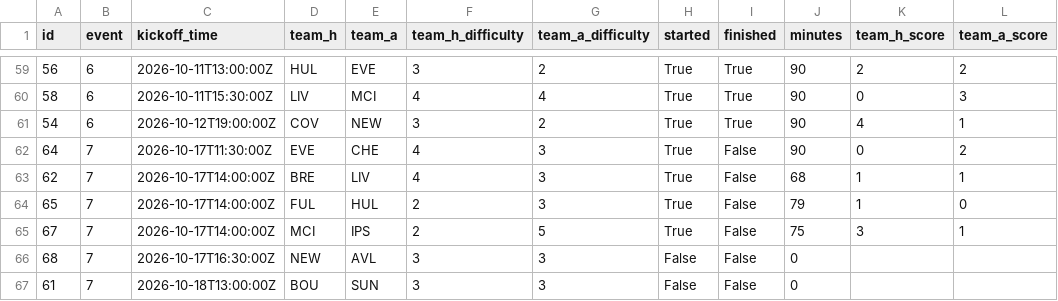
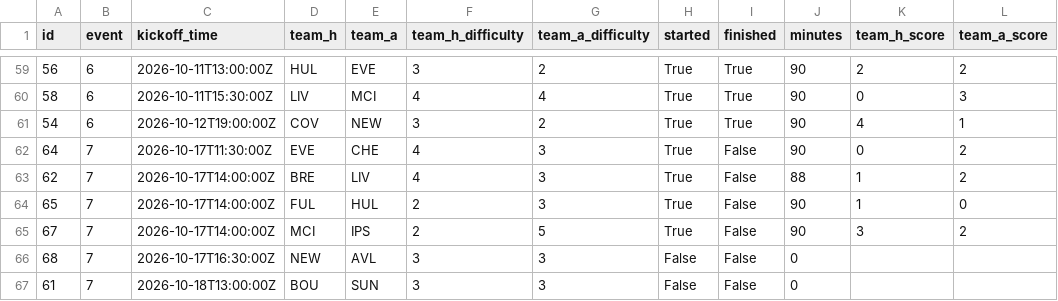
Before and after one commit to tsrng5b7zw-bot/sync, a CSV file: data/latest/fixtures.csv, drawn as a sheet; only a part is shown, gaps mark what is left out.

```diff
--- a/data/latest/fixtures.csv
+++ b/data/latest/fixtures.csv
@@ -62,5 +62,5 @@ id,event,kickoff_time,team_h,team_a,team_h_difficulty,team_a_difficulty,started,
 64,7,2026-10-17T11:30:00Z,EVE,CHE,4,3,True,False,90,0,2
-62,7,2026-10-17T14:00:00Z,BRE,LIV,4,3,True,False,68,1,1
-65,7,2026-10-17T14:00:00Z,FUL,HUL,2,3,True,False,79,1,0
-67,7,2026-10-17T14:00:00Z,MCI,IPS,2,5,True,False,75,3,1
+62,7,2026-10-17T14:00:00Z,BRE,LIV,4,3,True,False,88,1,2
+65,7,2026-10-17T14:00:00Z,FUL,HUL,2,3,True,False,90,1,0
+67,7,2026-10-17T14:00:00Z,MCI,IPS,2,5,True,False,90,3,2
 68,7,2026-10-17T16:30:00Z,NEW,AVL,3,3,False,False,0,,
```
Also changed, not shown: data/latest/league.csv, data/latest/live_gw7.csv, 6 other files.
